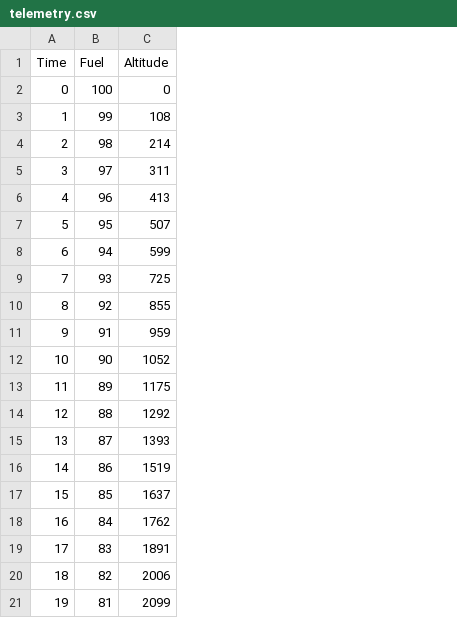
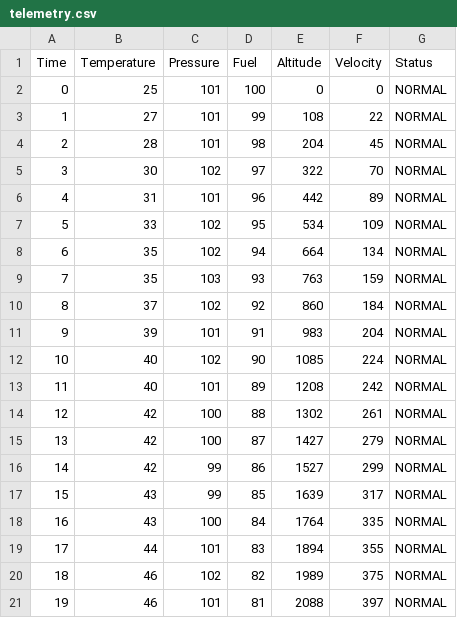
Before and after one commit to HAZEL7STAR/smart-launch-vehicle-telemetry, a CSV file: telemetry.csv, drawn as a sheet; addresses are those after the commit; the diff names each change by its address in the sheet, - before the commit and + after, or states it on an @@ line.

Commit message:
csv file to store the telemetry values in a file

```diff
--- a/telemetry.csv
+++ b/telemetry.csv
+column B (Temperature), rows 2-21: 25 | 27 | 28 | 30 | 31 | 33 | 35 | 35 | 37 | 39 | 40 | 40 | 42 | 42 | 42 | 43 | 43 | 44 | 46 | 46
+column C (Pressure), rows 2-21: 101 | 101 | 101 | 102 | 101 | 102 | 102 | 103 | 102 | 101 | 102 | 101 | 100 | 100 | 99 | 99 | 100 | 101 | 102 | 101
+column F (Velocity), rows 2-21: 0 | 22 | 45 | 70 | 89 | 109 | 134 | 159 | 184 | 204 | 224 | 242 | 261 | 279 | 299 | 317 | 335 | 355 | 375 | 397
+column G (Status), rows 2-21: all NORMAL
-E4 (Altitude): 214
+E4 (Altitude): 204
-E5 (Altitude): 311
+E5 (Altitude): 322
-E6 (Altitude): 413
+E6 (Altitude): 442
-E7 (Altitude): 507
+E7 (Altitude): 534
-E8 (Altitude): 599
+E8 (Altitude): 664
-E9 (Altitude): 725
+E9 (Altitude): 763
-E10 (Altitude): 855
+E10 (Altitude): 860
-E11 (Altitude): 959
+E11 (Altitude): 983
-E12 (Altitude): 1052
+E12 (Altitude): 1085
-E13 (Altitude): 1175
+E13 (Altitude): 1208
-E14 (Altitude): 1292
+E14 (Altitude): 1302
-E15 (Altitude): 1393
+E15 (Altitude): 1427
-E16 (Altitude): 1519
+E16 (Altitude): 1527
-E17 (Altitude): 1637
+E17 (Altitude): 1639
-E18 (Altitude): 1762
+E18 (Altitude): 1764
-E19 (Altitude): 1891
+E19 (Altitude): 1894
-E20 (Altitude): 2006
+E20 (Altitude): 1989
-E21 (Altitude): 2099
+E21 (Altitude): 2088
```
